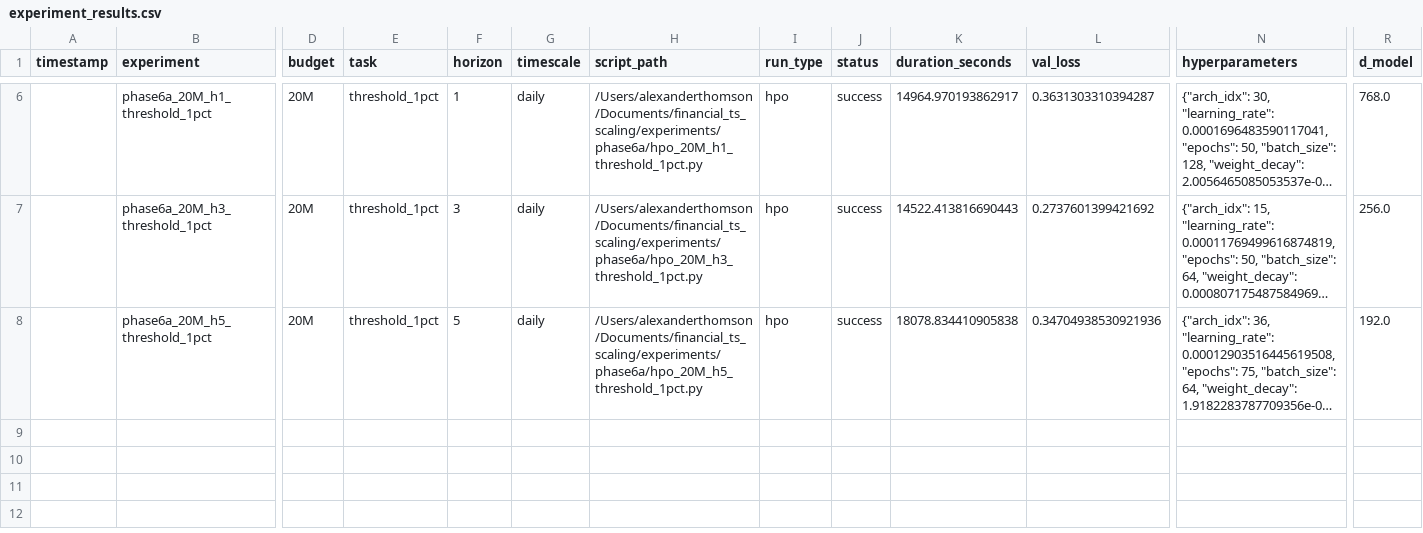
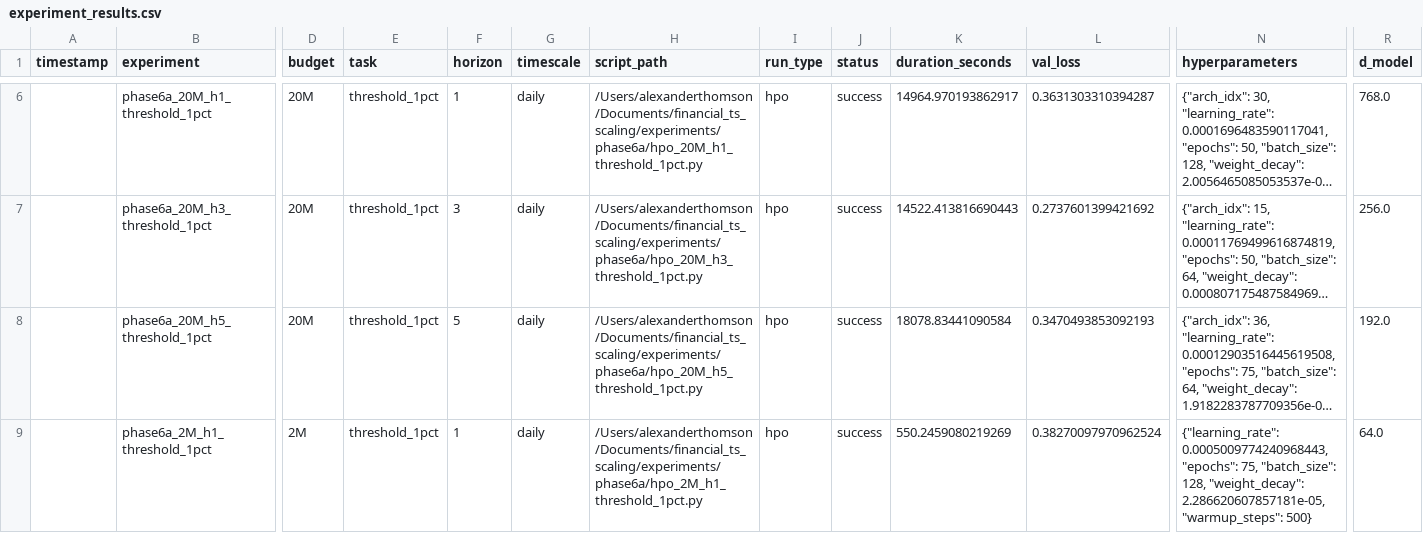
Before and after one commit to J0nd1sk/financial_ts_scaling, a CSV file: docs/experiment_results.csv, drawn as a sheet; only a part is shown, gaps mark what is left out; long unchanged cells end in …; rows hold the shown columns only; the diff names each change by its address in the sheet, - before the commit and + after, or states it on an @@ line.

```diff
--- a/docs/experiment_results.csv
+++ b/docs/experiment_results.csv
-K8 (duration_seconds): 18078.834410905838
+K8 (duration_seconds): 18078.83441090584
-L8 (val_loss): 0.34704938530921936
+L8 (val_loss): 0.3470493853092193
+row 9:  | phase6a_2M_h1_threshold_1pct | 2M | threshold_1pct | 1 | daily | /Users/alexanderthomson/Documents/financial_ts_scaling/experiments/phase6a/hpo_2M_h1_threshold_1pct.py | hpo | success | 550.2459080219269 | 0.38270097970962524 | {"learning_rate": 0.0005009774240968443, "epochs": 75, "batch_size": 128, "weight_decay": 2.286620607857181e-05, "warmup_steps": 500} | 64.0
```
Also changed, not shown: 14 other files.
